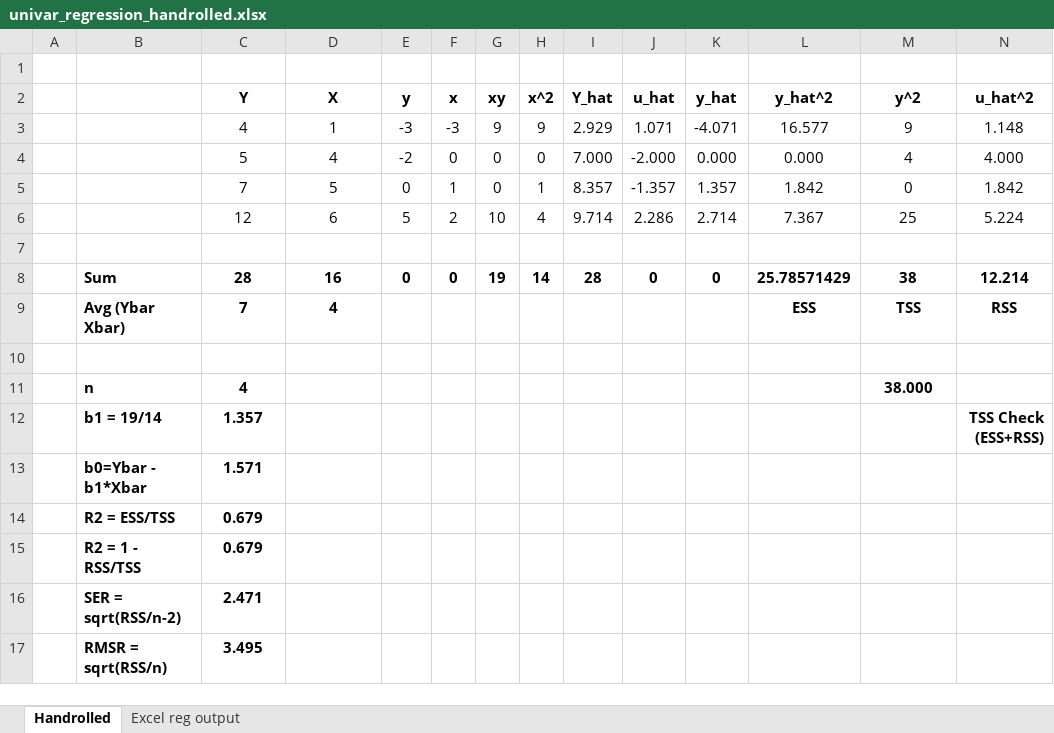
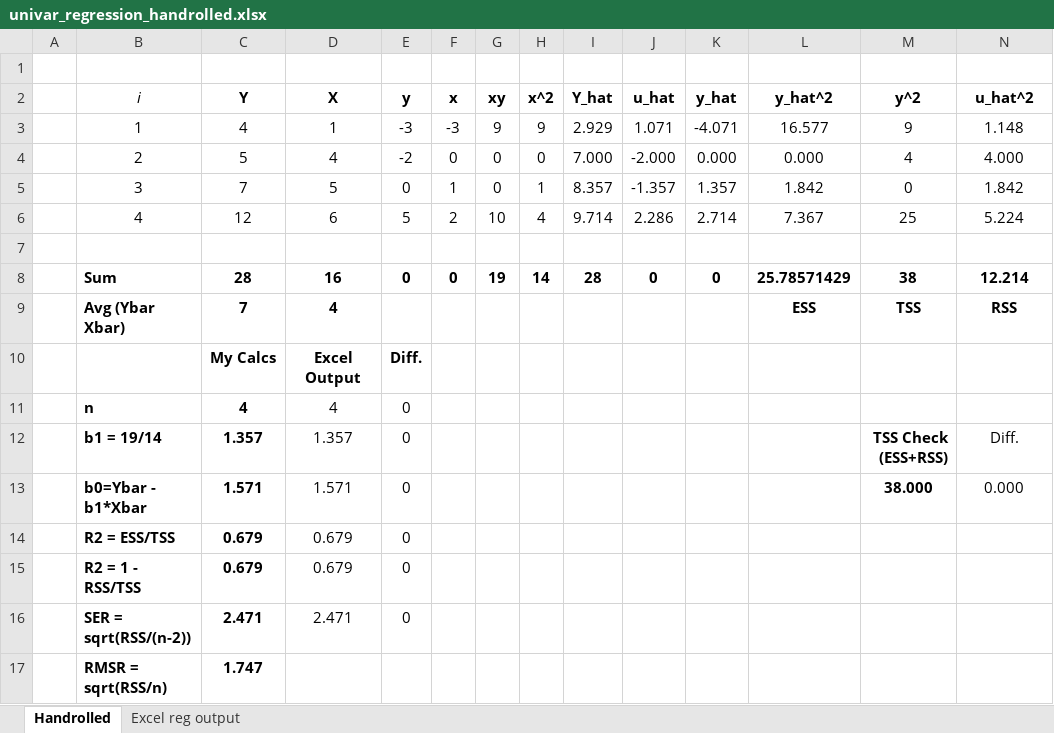
Before and after one commit to wwwedu/wwwedu.github.io, an Excel workbook: BC4400/Lecture9/univar_regression_handrolled.xlsx, sheet Handrolled, drawn as a sheet; values as stored, in another font and other column widths than the file's, no borders; removed rows and columns are numbered as before the commit, all else as after; the diff names each change by its address in the sheet, - before the commit and + after, or states it on an @@ line.

Commit message:
Update univar_regression_handrolled.xlsx

```diff
--- a/BC4400/Lecture9/univar_regression_handrolled.xlsx (sheet Handrolled)
+++ b/BC4400/Lecture9/univar_regression_handrolled.xlsx (sheet Handrolled)
-B2: (empty)
+B2: i
-B3 (i): (empty)
+B3 (i): 1
-B4 (i): (empty)
+B4 (i): 2
-B5 (i): (empty)
+B5 (i): 3
-B6 (i): (empty)
+B6 (i): 4
-row 10: (empty)
+row 10:  |  | My Calcs | Excel Output | Diff.
-row 11:  | n | 4 |  |  |  |  |  |  |  |  |  | 38.000
-row 12:  | b1 = 19/14 | 1.357 |  |  |  |  |  |  |  |  |  |  | TSS Check (ESS+RSS)
-row 13:  | b0=Ybar - b1*Xbar | 1.571
-row 14:  | R2 = ESS/TSS | 0.679
-row 15:  | R2 = 1 - RSS/TSS | 0.679
-row 16:  | SER = sqrt(RSS/n-2) | 2.471
-row 17:  | RMSR = sqrt(RSS/n) | 3.495
+row 11:  | n | 4 | 4 | 0
+row 12:  | b1 = 19/14 | 1.357 | 1.357 | 0 |  |  |  |  |  |  |  | TSS Check (ESS+RSS) | Diff.
+row 13:  | b0=Ybar - b1*Xbar | 1.571 | 1.571 | 0 |  |  |  |  |  |  |  | 38.000 | 0.000
+row 14:  | R2 = ESS/TSS | 0.679 | 0.679 | 0
+row 15:  | R2 = 1 - RSS/TSS | 0.679 | 0.679 | 0
+row 16:  | SER = sqrt(RSS/(n-2)) | 2.471 | 2.471 | 0
+row 17:  | RMSR = sqrt(RSS/n) | 1.747
```
Also changed, not shown: sheet Excel reg output.
